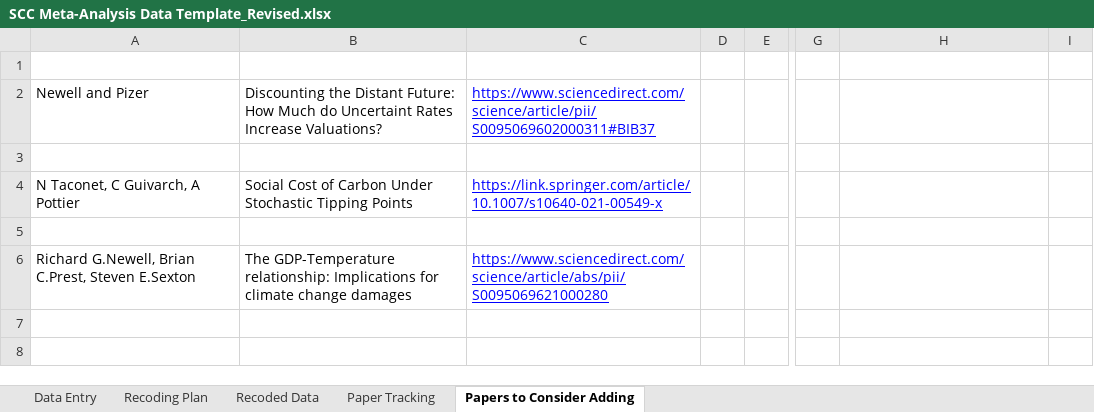
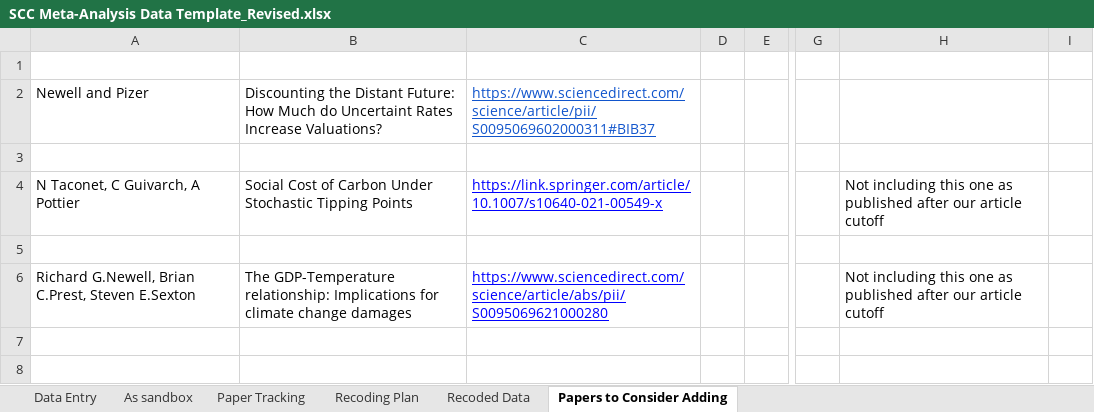
Before and after one commit to fmoore125/scc_structural, an Excel workbook: data/data_collection/SCC Meta-Analysis Data Template_Revised.xlsx, sheet Papers to Consider Adding, drawn as a sheet; only a part is shown, gaps mark what is left out; values as stored, in another font and other column widths than the file's, no borders; charts and pictures not drawn; the diff covers the shown part only; the diff names each change by its address in the sheet, - before the commit and + after, or states it on an @@ line.

Commit message:
new data files

```diff
--- a/data/data_collection/SCC Meta-Analysis Data Template_Revised.xlsx (sheet Papers to Consider Adding)
+++ b/data/data_collection/SCC Meta-Analysis Data Template_Revised.xlsx (sheet Papers to Consider Adding)
+sheet tab: As sandbox
@@ sheet tab order changed: Data Entry | As sandbox | Paper Tracking | Recoding Plan | Recoded Data | Papers to Consider Adding @@
-C2 text colour: #0000FF
+C2 text colour: #1155CC
-H4: (empty)
+H4: Not including this one as published after our article cutoff
-H6: (empty)
+H6: Not including this one as published after our article cutoff
```
Also changed, not shown: 61 edited cells and cell formats elsewhere in this sheet, sheet Data Entry, sheet Paper Tracking, sheet Recoding Plan, formulas that keep their value, hidden cells, charts or pictures, 2 other files.
